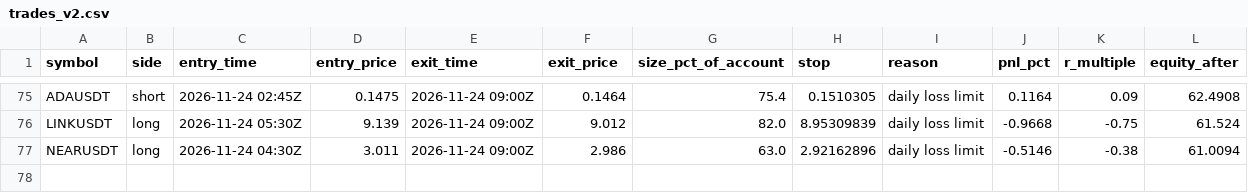
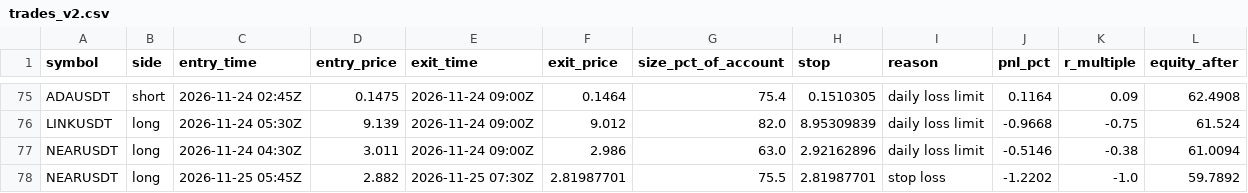
Before and after one commit to d4gh9jzy4p-arch/dema-supertrend-paper, a CSV file: trades_v2.csv, drawn as a sheet; only a part is shown, gaps mark what is left out.

```diff
--- a/trades_v2.csv
+++ b/trades_v2.csv
@@ -77 +77,2 @@ LINKUSDT,long,2026-11-24 05:30Z,9.139,2026-11-24 09:00Z,9.012,82.0,8.95309839,da
 NEARUSDT,long,2026-11-24 04:30Z,3.011,2026-11-24 09:00Z,2.986,63.0,2.92162896,daily loss limit,-0.5146,-0.38,61.0094
+NEARUSDT,long,2026-11-25 05:45Z,2.882,2026-11-25 07:30Z,2.81987701,75.5,2.81987701,stop loss,-1.2202,-1.0,59.7892
```
Also changed, not shown: 7 other files.
